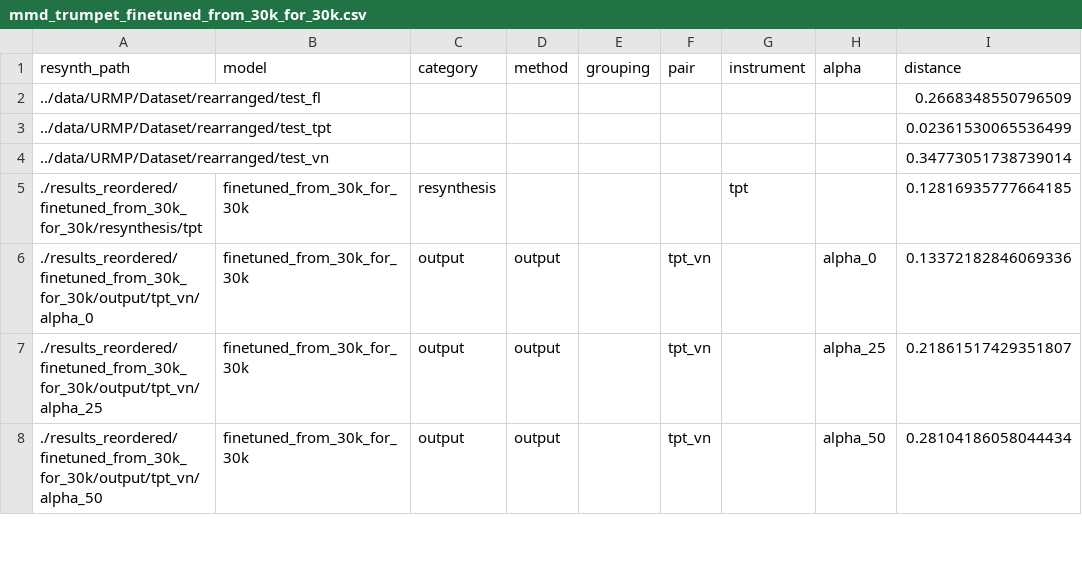
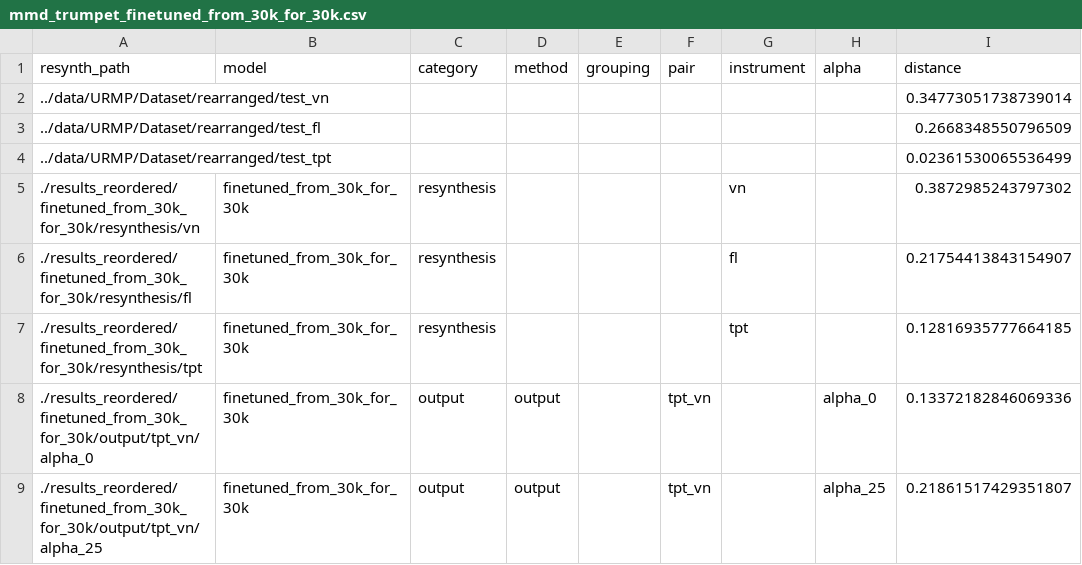
Before and after one commit to jimearruti/ddsp_interpolate, a CSV file: evaluation/results/mmd_trumpet_finetuned_from_30k_for_30k.csv, drawn as a sheet; only a part is shown; the shorter side is filled out with more unchanged rows.

```diff
--- a/evaluation/results/mmd_trumpet_finetuned_from_30k_for_30k.csv
+++ b/evaluation/results/mmd_trumpet_finetuned_from_30k_for_30k.csv
@@ -1,5 +1,7 @@
 resynth_path,model,category,method,grouping,pair,instrument,alpha,distance
+../data/URMP/Dataset/rearranged/test_vn,,,,,,,,0.34773051738739014
 ../data/URMP/Dataset/rearranged/test_fl,,,,,,,,0.2668348550796509
 ../data/URMP/Dataset/rearranged/test_tpt,,,,,,,,0.02361530065536499
-../data/URMP/Dataset/rearranged/test_vn,,,,,,,,0.34773051738739014
+./results_reordered/finetuned_from_30k_for_30k/resynthesis/vn,finetuned_from_30k_for_30k,resynthesis,,,,vn,,0.3872985243797302
+./results_reordered/finetuned_from_30k_for_30k/resynthesis/fl,finetuned_from_30k_for_30k,resynthesis,,,,fl,,0.21754413843154907
 ./results_reordered/finetuned_from_30k_for_30k/resynthesis/tpt,finetuned_from_30k_for_30k,resynthesis,,,,tpt,,0.12816935777664185
```
Also changed, not shown: evaluation/results/mmd_flute_finetuned_from_30k_for_30k.csv, evaluation/results/mmd_flute_from_scratch.csv, 7 other files.
